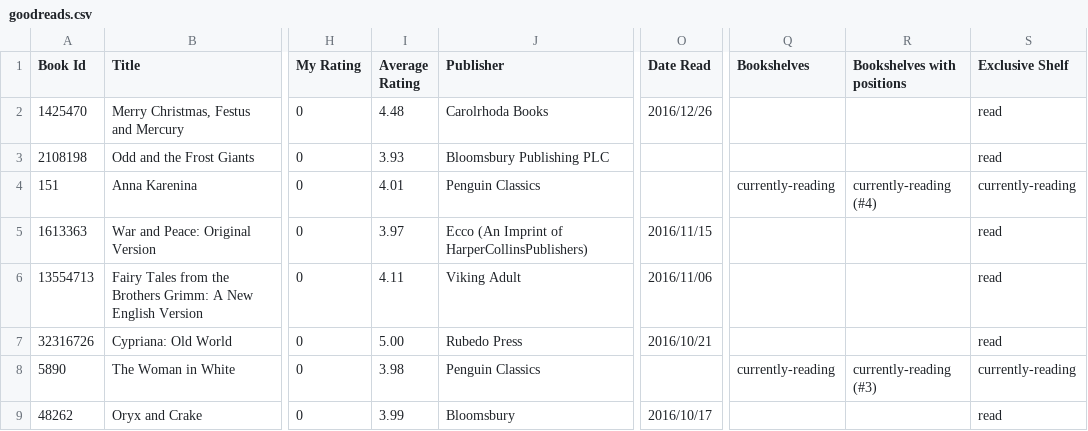
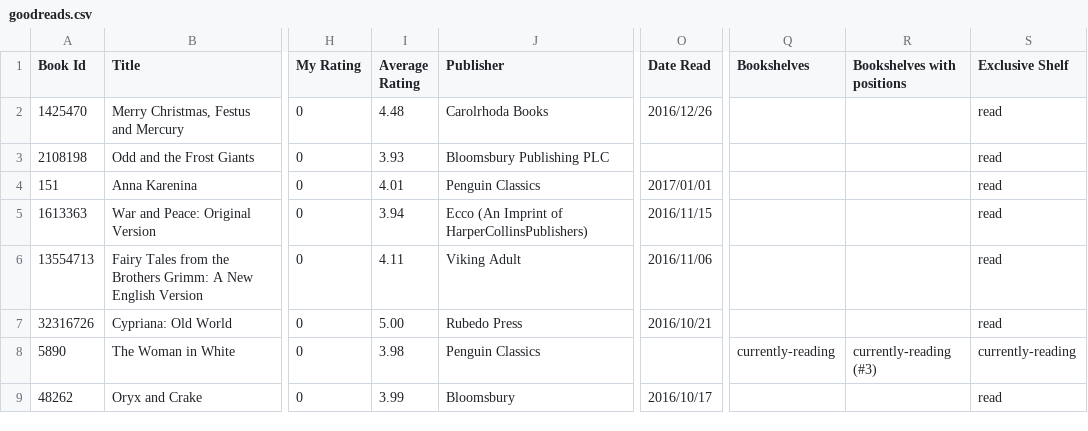
Before and after one commit to mouse-reeve/book-catalogue, a CSV file: goodreads.csv, drawn as a sheet; only a part is shown, gaps mark what is left out; the diff covers the shown part only; the diff names each change by its address in the sheet, - before the commit and + after, or states it on an @@ line.

```diff
--- a/goodreads.csv
+++ b/goodreads.csv
-O4 (Date Read): (empty)
+O4 (Date Read): 2017/01/01
-Q4 (Bookshelves): currently-reading
+Q4 (Bookshelves): (empty)
-R4 (Bookshelves with positions): currently-reading (#4)
+R4 (Bookshelves with positions): (empty)
-S4 (Exclusive Shelf): currently-reading
+S4 (Exclusive Shelf): read
-I5 (Average Rating): 3.97
+I5 (Average Rating): 3.94
```
Also changed, not shown: 18 edited cells elsewhere in this file, 1 other file.
